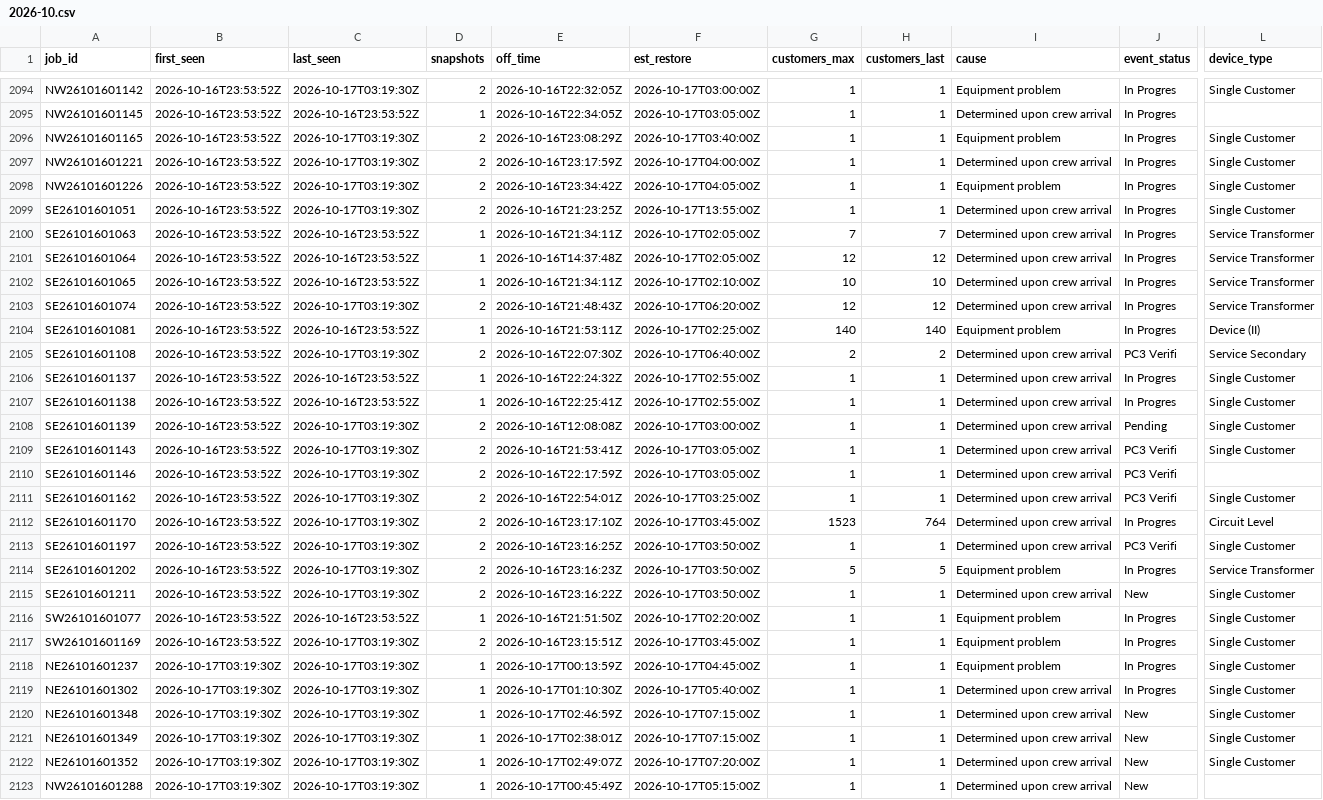
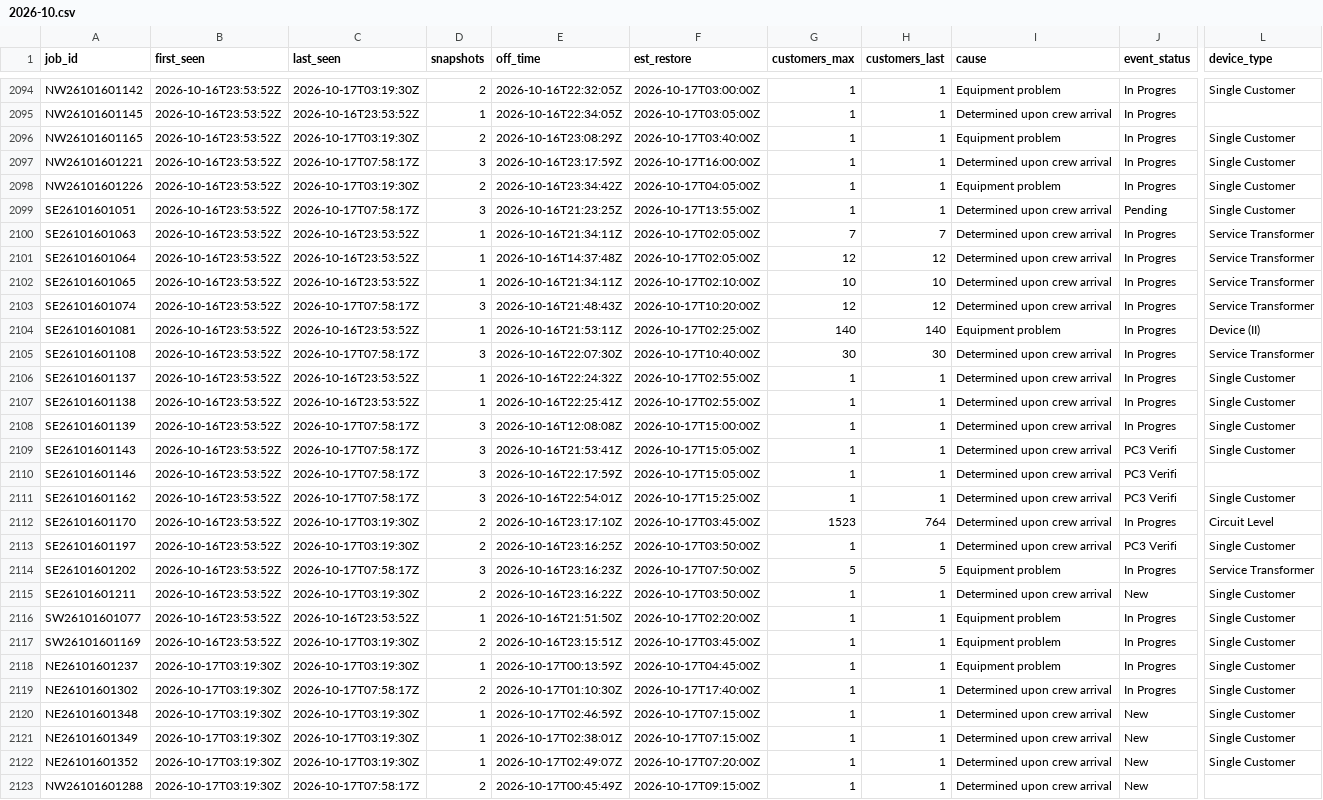
Before and after one commit to wadamcI/dte-outages, a CSV file: dte/history/2026-10.csv, drawn as a sheet; only a part is shown, gaps mark what is left out; the diff covers the shown part only; the diff names each change by its address in the sheet, - before the commit and + after, or states it on an @@ line.

```diff
--- a/dte/history/2026-10.csv
+++ b/dte/history/2026-10.csv
-C2097 (last_seen): 2026-10-17T03:19:30Z
+C2097 (last_seen): 2026-10-17T07:58:17Z
-D2097 (snapshots): 2
+D2097 (snapshots): 3
-F2097 (est_restore): 2026-10-17T04:00:00Z
+F2097 (est_restore): 2026-10-17T16:00:00Z
-C2099 (last_seen): 2026-10-17T03:19:30Z
+C2099 (last_seen): 2026-10-17T07:58:17Z
-D2099 (snapshots): 2
+D2099 (snapshots): 3
-J2099 (event_status): In Progres
+J2099 (event_status): Pending
-C2103 (last_seen): 2026-10-17T03:19:30Z
+C2103 (last_seen): 2026-10-17T07:58:17Z
-D2103 (snapshots): 2
+D2103 (snapshots): 3
-F2103 (est_restore): 2026-10-17T06:20:00Z
+F2103 (est_restore): 2026-10-17T10:20:00Z
-C2105 (last_seen): 2026-10-17T03:19:30Z
+C2105 (last_seen): 2026-10-17T07:58:17Z
-D2105 (snapshots): 2
+D2105 (snapshots): 3
-F2105 (est_restore): 2026-10-17T06:40:00Z
+F2105 (est_restore): 2026-10-17T10:40:00Z
-G2105 (customers_max): 2
+G2105 (customers_max): 30
-H2105 (customers_last): 2
+H2105 (customers_last): 30
-J2105 (event_status): PC3 Verifi
+J2105 (event_status): In Progres
-L2105 (device_type): Service Secondary
+L2105 (device_type): Service Transformer
-C2108:C2111 (last_seen): 2026-10-17T03:19:30Z
+C2108:C2111 (last_seen): 2026-10-17T07:58:17Z
-D2108:D2111 (snapshots): 2
+D2108:D2111 (snapshots): 3
-F2108 (est_restore): 2026-10-17T03:00:00Z
+F2108 (est_restore): 2026-10-17T15:00:00Z
-J2108 (event_status): Pending
+J2108 (event_status): In Progres
-F2109:F2110 (est_restore): 2026-10-17T03:05:00Z
+F2109:F2110 (est_restore): 2026-10-17T15:05:00Z
-F2111 (est_restore): 2026-10-17T03:25:00Z
+F2111 (est_restore): 2026-10-17T15:25:00Z
-C2114 (last_seen): 2026-10-17T03:19:30Z
+C2114 (last_seen): 2026-10-17T07:58:17Z
-D2114 (snapshots): 2
+D2114 (snapshots): 3
-F2114 (est_restore): 2026-10-17T03:50:00Z
+F2114 (est_restore): 2026-10-17T07:50:00Z
-C2119 (last_seen): 2026-10-17T03:19:30Z
+C2119 (last_seen): 2026-10-17T07:58:17Z
-D2119 (snapshots): 1
+D2119 (snapshots): 2
-F2119 (est_restore): 2026-10-17T05:40:00Z
+F2119 (est_restore): 2026-10-17T17:40:00Z
-C2123 (last_seen): 2026-10-17T03:19:30Z
+C2123 (last_seen): 2026-10-17T07:58:17Z
-D2123 (snapshots): 1
+D2123 (snapshots): 2
-F2123 (est_restore): 2026-10-17T05:15:00Z
+F2123 (est_restore): 2026-10-17T09:15:00Z
```
Also changed, not shown: 5 added rows and 72 edited cells elsewhere in this file, 1 other file.
